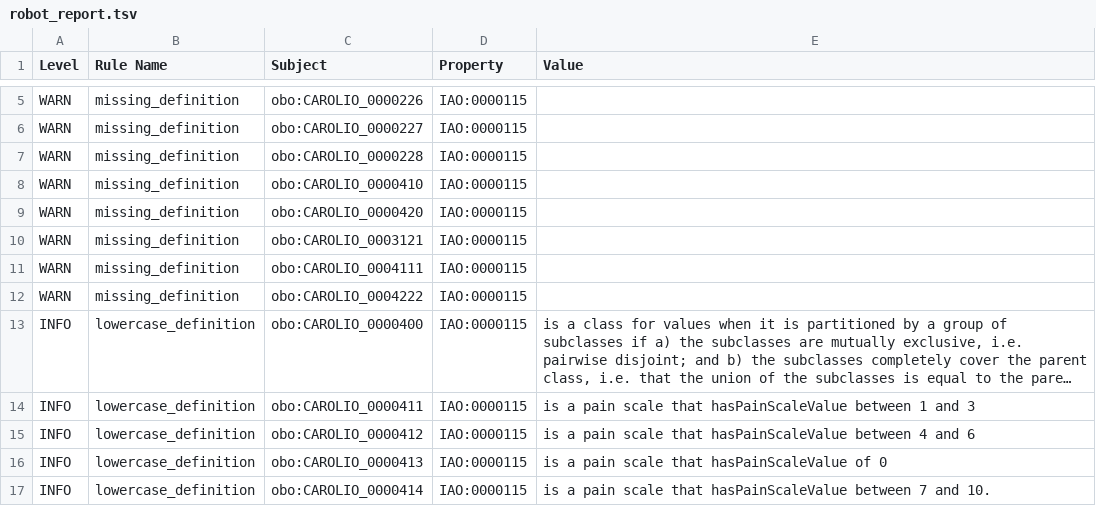
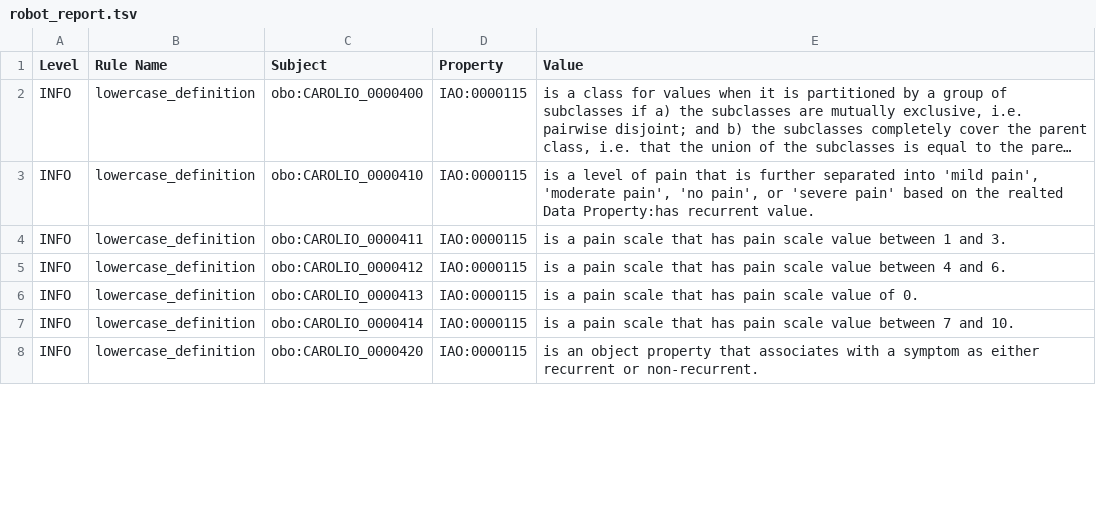
Before and after one commit to OBOFoundry/obo-nor.github.io, a TSV file: dashboard/carolio/robot_report.tsv, drawn as a sheet; only a part is shown, gaps mark what is left out; long unchanged cells end in …; removed rows and columns are numbered as before the commit, all else as after; the diff covers the shown part only; the diff names each change by its address in the sheet, - before the commit and + after, or states it on an @@ line.

```diff
--- a/dashboard/carolio/robot_report.tsv
+++ b/dashboard/carolio/robot_report.tsv
-row 5: WARN | missing_definition | obo:CAROLIO_0000226 | IAO:0000115
-row 6: WARN | missing_definition | obo:CAROLIO_0000227 | IAO:0000115
-row 7: WARN | missing_definition | obo:CAROLIO_0000228 | IAO:0000115
-row 8: WARN | missing_definition | obo:CAROLIO_0000410 | IAO:0000115
-row 9: WARN | missing_definition | obo:CAROLIO_0000420 | IAO:0000115
-row 10: WARN | missing_definition | obo:CAROLIO_0003121 | IAO:0000115
-row 11: WARN | missing_definition | obo:CAROLIO_0004111 | IAO:0000115
-row 12: WARN | missing_definition | obo:CAROLIO_0004222 | IAO:0000115
+row 3: INFO | lowercase_definition | obo:CAROLIO_0000410 | IAO:0000115 | is a level of pain that is further separated into 'mild pain', 'moderate pain', 'no pain', or 'severe pain' based on the realted Data Property:has recurrent value.
-E4 (Value): …scale that hasPainScaleValue between 1 and 3
+E4 (Value): …scale that has pain scale value between 1 and 3.
-E5 (Value): …scale that hasPainScaleValue between 4 and 6
+E5 (Value): …scale that has pain scale value between 4 and 6.
-E6 (Value): is a pain scale that hasPainScaleValue of 0
+E6 (Value): is a pain scale that has pain scale value of 0.
-E7 (Value): …scale that hasPainScaleValue between 7…
+E7 (Value): …scale that has pain scale value between 7…
+row 8: INFO | lowercase_definition | obo:CAROLIO_0000420 | IAO:0000115 | is an object property that associates with a symptom as either recurrent or non-recurrent.
```
Also changed, not shown: 2 added rows, 3 removed rows and 9 edited cells elsewhere in this file, dashboard/carolio/fp7.tsv, 23 other files.
